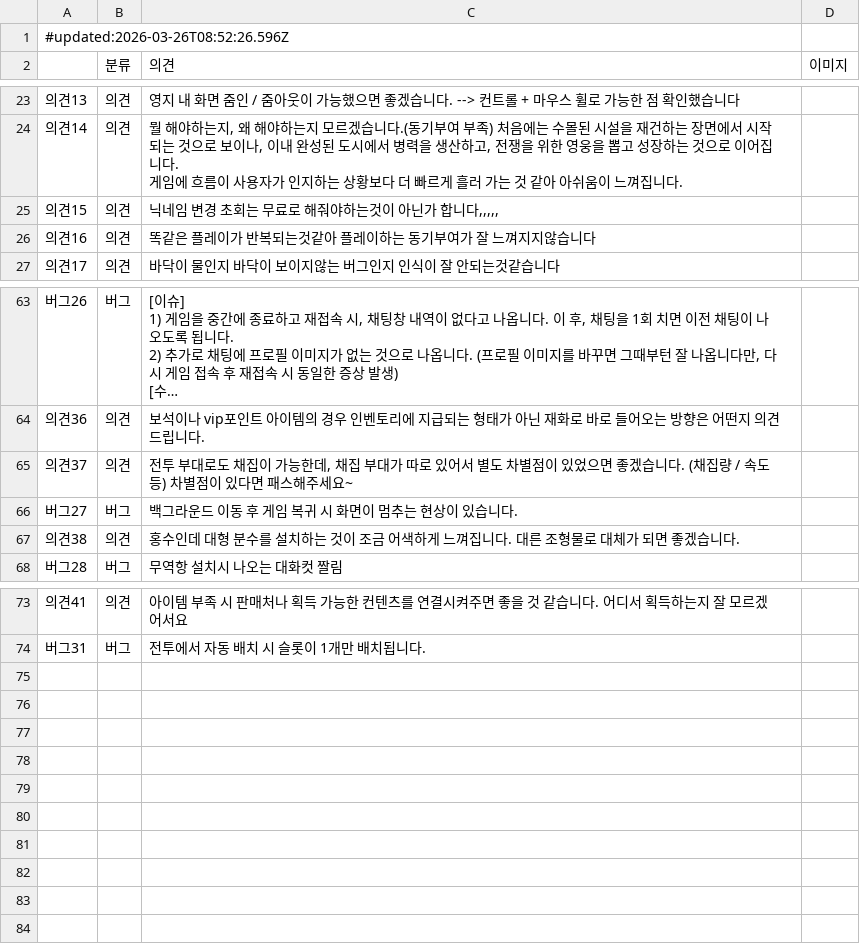
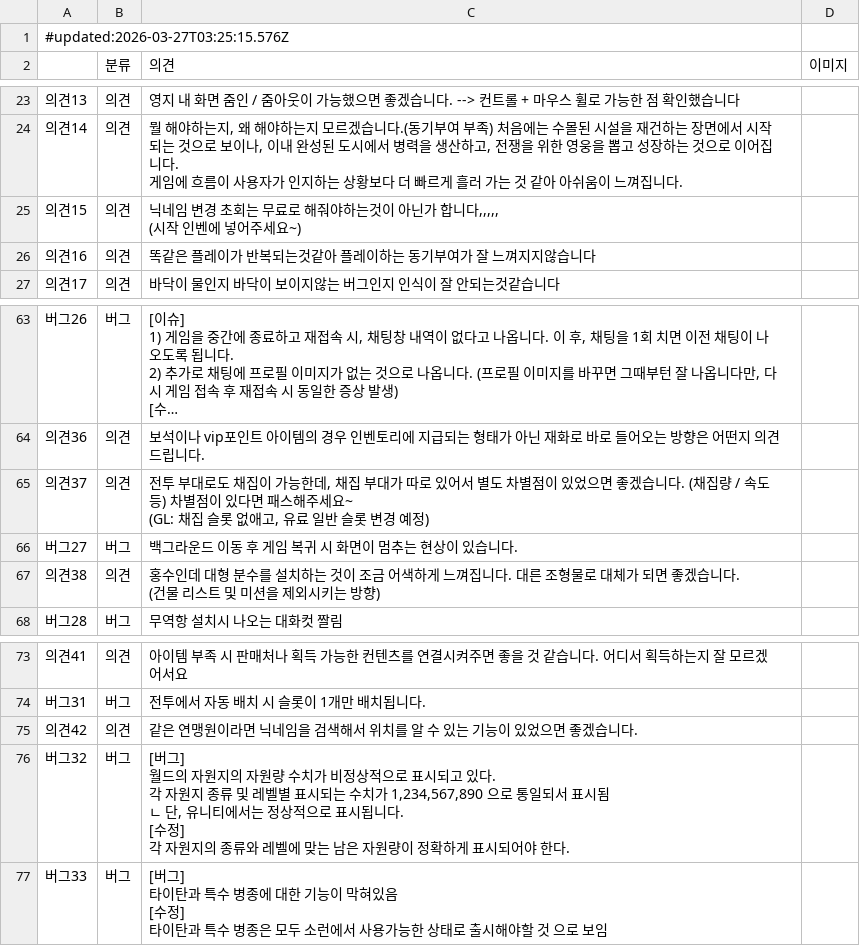
Before and after one commit to leesb85-stack/as_sl_test2603, a CSV file: feedback.csv, drawn as a sheet; only a part is shown, gaps mark what is left out; long unchanged cells end in …; ↵ is a line break in a cell; the diff names each change by its address in the sheet, - before the commit and + after, or states it on an @@ line.

Commit message:
Update feedback.csv (2026-03-27T03:25:15.576Z)

```diff
--- a/feedback.csv
+++ b/feedback.csv
-A1: #updated:2026-03-26T08:52:26.596Z
+A1: #updated:2026-03-27T03:25:15.576Z
-C25: 닉네임 변경 초회는 무료로 해줘야하는것이 아닌가 합니다,,,,,
+C25: 닉네임 변경 초회는 무료로 해줘야하는것이 아닌가 합니다,,,,, ↵ (시작 인벤에 넣어주세요~)
-C65: …주세요~
+C65: …주세요~ ↵ (GL: 채집 슬롯 없애고, 유료 일반 슬롯 변경 예정)
-C67: …습니다.
+C67: …습니다. ↵ (건물 리스트 및 미션을 제외시키는 방향)
+row 75: 의견42 | 의견 | 같은 연맹원이라면 닉네임을 검색해서 위치를 알 수 있는 기능이 있었으면 좋겠습니다.
+row 76: 버그32 | 버그 | [버그] ↵ 월드의 자원지의 자원량 수치가 비정상적으로 표시되고 있다. ↵ 각 자원지 종류 및 레벨별 표시되는 수치가 1,234,567,890 으로 통일되서 표시됨 ↵ ㄴ 단, 유니티에서는 정상적으로 표시됩니다. ↵ [수정] ↵ 각 자원지의 종류와 레벨에 맞는 남은 자원량이 정확하게 표시되어야 한다.
+row 77: 버그33 | 버그 | [버그] ↵ 타이탄과 특수 병종에 대한 기능이 막혀있음 ↵ [수정] ↵ 타이탄과 특수 병종은 모두 소런에서 사용가능한 상태로 출시해야할 것 으로 보임
```
